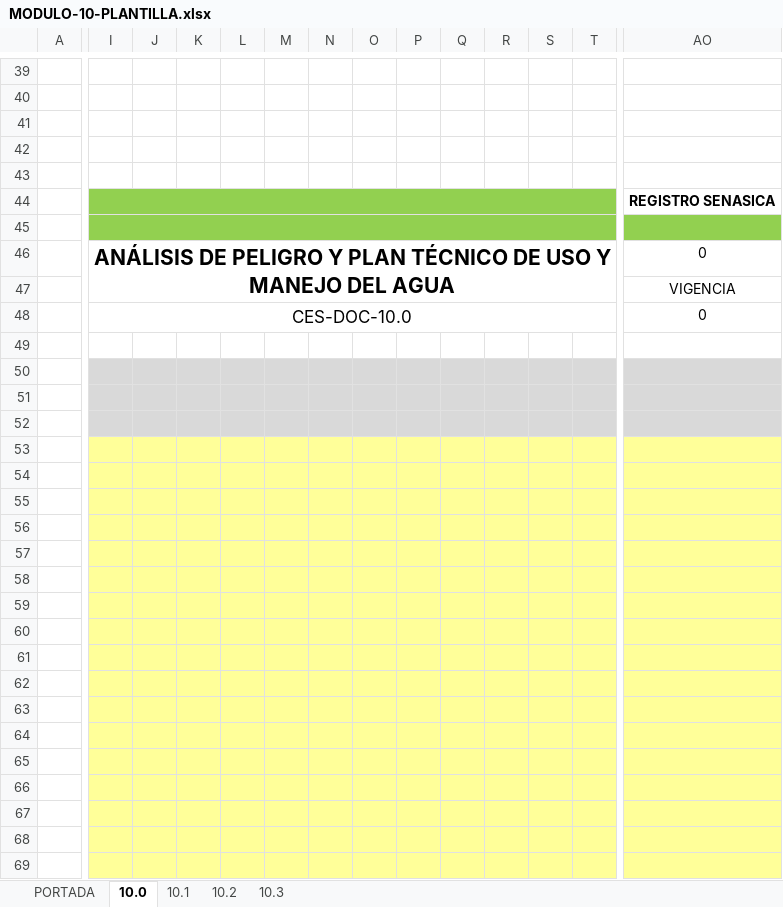
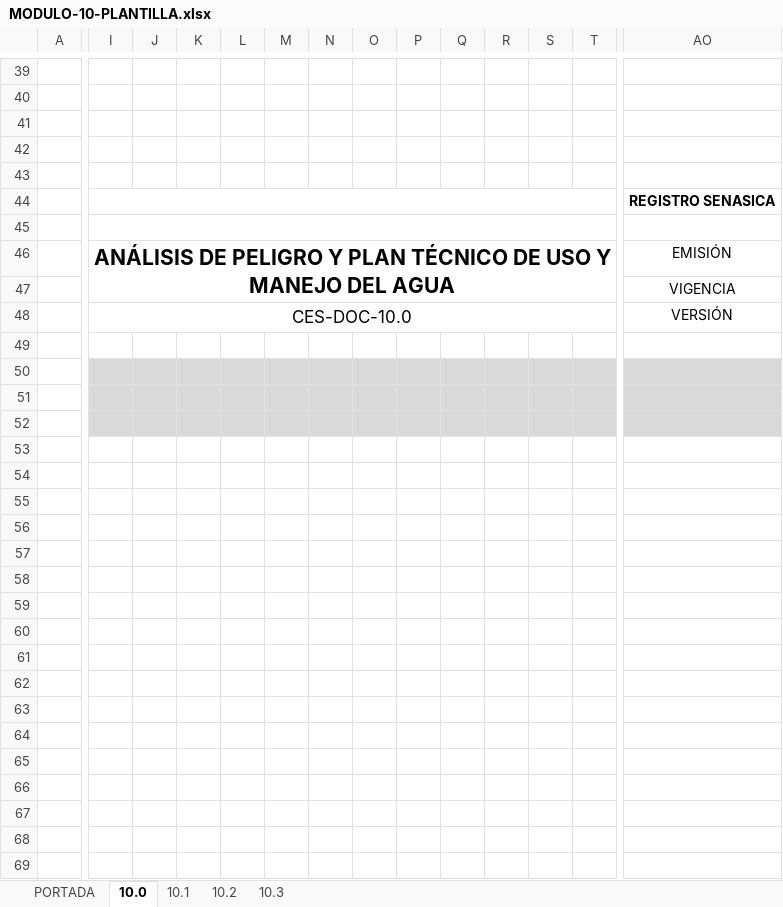
Before and after one commit to redgreenhouse/portal, an Excel workbook: templates/MODULO-10-PLANTILLA.xlsx, sheet 10.0, drawn as a sheet; only a part is shown, gaps mark what is left out; values as stored, in another font and other column widths than the file's, no borders; charts and pictures and conditional formats not drawn; the diff covers the shown part only; the diff names each change by its address in the sheet, - before the commit and + after, or states it on an @@ line.

Commit message:
Add files via upload

```diff
--- a/templates/MODULO-10-PLANTILLA.xlsx (sheet 10.0)
+++ b/templates/MODULO-10-PLANTILLA.xlsx (sheet 10.0)
-I44:T44 fill: #92D050
+I44:T44 fill: none
-I45:AO45 fill: #92D050
+I45:AO45 fill: none
-AO46: 0
+AO46: EMISIÓN
-AO48: 0
+AO48: VERSIÓN
-I53:AO69 fill: #FFFF99
+I53:AO69 fill: none
```
Also changed, not shown: cell formats elsewhere in this sheet, sheet 10.3, formulas that keep their value, charts or pictures.
